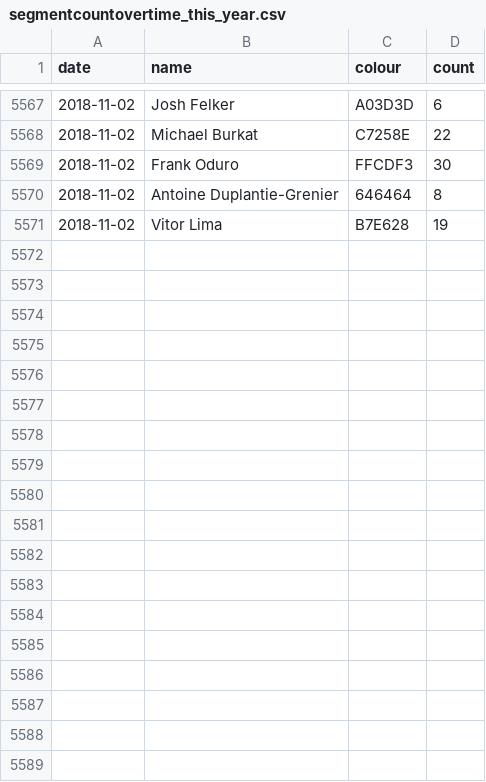
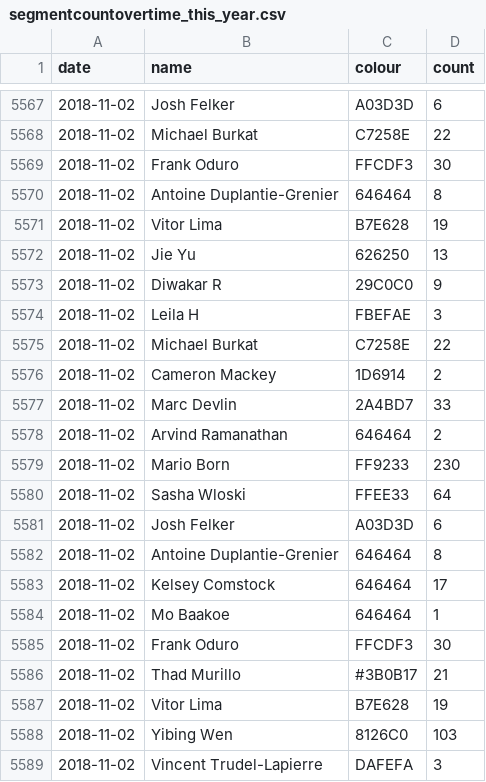
Before and after one commit to vigi4cure/vigi4cure.github.io, a CSV file: segmentcountovertime_this_year.csv, drawn as a sheet; only a part is shown, gaps mark what is left out; the diff names each change by its address in the sheet, - before the commit and + after, or states it on an @@ line.

```diff
--- a/segmentcountovertime_this_year.csv
+++ b/segmentcountovertime_this_year.csv
+row 5572: 2018-11-02 | Jie Yu | 626250 | 13
+row 5573: 2018-11-02 | Diwakar R | 29C0C0 | 9
+row 5574: 2018-11-02 | Leila H | FBEFAE | 3
+row 5575: 2018-11-02 | Michael Burkat | C7258E | 22
+row 5576: 2018-11-02 | Cameron Mackey | 1D6914 | 2
+row 5577: 2018-11-02 | Marc Devlin | 2A4BD7 | 33
+row 5578: 2018-11-02 | Arvind Ramanathan | 646464 | 2
+row 5579: 2018-11-02 | Mario Born | FF9233 | 230
+row 5580: 2018-11-02 | Sasha Wloski | FFEE33 | 64
+row 5581: 2018-11-02 | Josh Felker | A03D3D | 6
+row 5582: 2018-11-02 | Antoine Duplantie-Grenier | 646464 | 8
+row 5583: 2018-11-02 | Kelsey Comstock | 646464 | 17
+row 5584: 2018-11-02 | Mo Baakoe | 646464 | 1
+row 5585: 2018-11-02 | Frank Oduro | FFCDF3 | 30
+row 5586: 2018-11-02 | Thad Murillo | #3B0B17 | 21
+row 5587: 2018-11-02 | Vitor Lima | B7E628 | 19
+row 5588: 2018-11-02 | Yibing Wen | 8126C0 | 103
+row 5589: 2018-11-02 | Vincent Trudel-Lapierre | DAFEFA | 3
```
Also changed, not shown: bad_segments.csv, distance_2018.csv, 11 other files.
